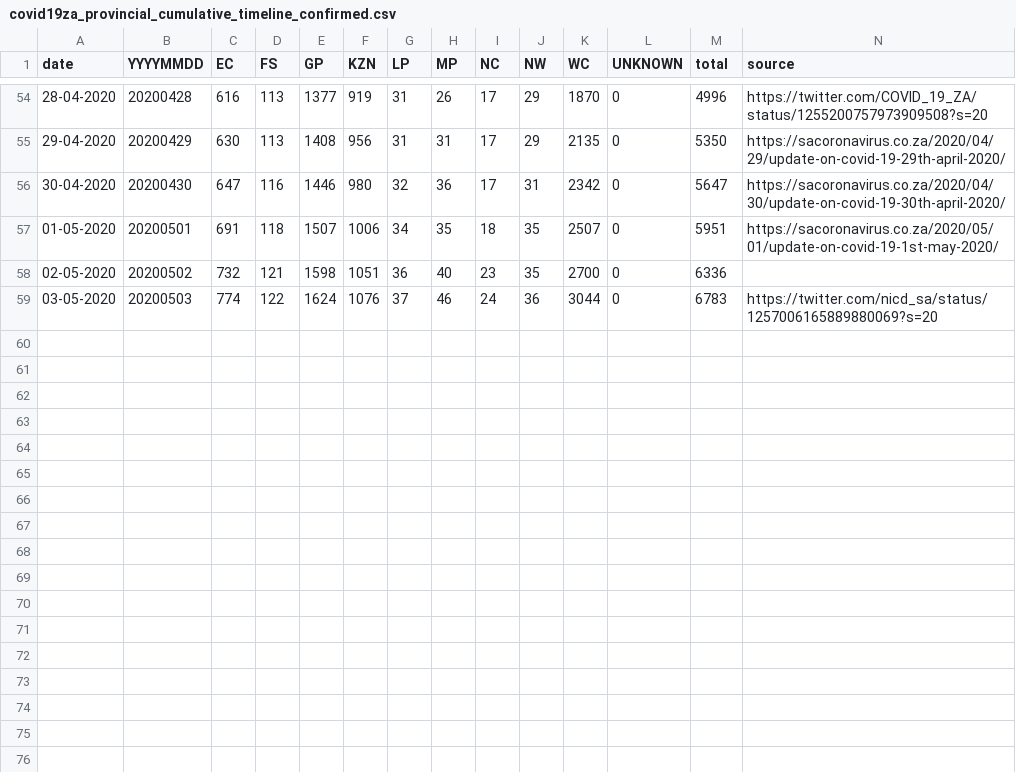
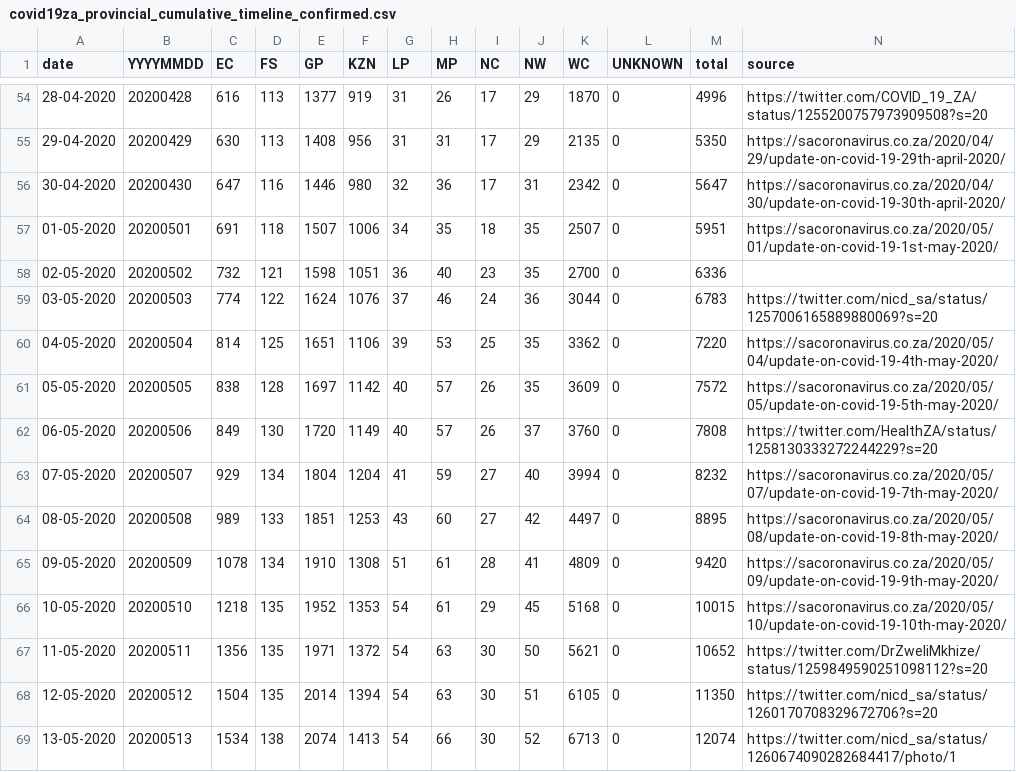
Before and after one commit to heerden/covid-19, a CSV file: data/covid19za_provincial_cumulative_timeline_confirmed.csv, drawn as a sheet; only a part is shown, gaps mark what is left out; the diff names each change by its address in the sheet, - before the commit and + after, or states it on an @@ line.

```diff
--- a/data/covid19za_provincial_cumulative_timeline_confirmed.csv
+++ b/data/covid19za_provincial_cumulative_timeline_confirmed.csv
+row 60: 04-05-2020 | 20200504 | 814 | 125 | 1651 | 1106 | 39 | 53 | 25 | 35 | 3362 | 0 | 7220 | https://sacoronavirus.co.za/2020/05/04/update-on-covid-19-4th-may-2020/
+row 61: 05-05-2020 | 20200505 | 838 | 128 | 1697 | 1142 | 40 | 57 | 26 | 35 | 3609 | 0 | 7572 | https://sacoronavirus.co.za/2020/05/05/update-on-covid-19-5th-may-2020/
+row 62: 06-05-2020 | 20200506 | 849 | 130 | 1720 | 1149 | 40 | 57 | 26 | 37 | 3760 | 0 | 7808 | https://twitter.com/HealthZA/status/1258130333272244229?s=20
+row 63: 07-05-2020 | 20200507 | 929 | 134 | 1804 | 1204 | 41 | 59 | 27 | 40 | 3994 | 0 | 8232 | https://sacoronavirus.co.za/2020/05/07/update-on-covid-19-7th-may-2020/
+row 64: 08-05-2020 | 20200508 | 989 | 133 | 1851 | 1253 | 43 | 60 | 27 | 42 | 4497 | 0 | 8895 | https://sacoronavirus.co.za/2020/05/08/update-on-covid-19-8th-may-2020/
+row 65: 09-05-2020 | 20200509 | 1078 | 134 | 1910 | 1308 | 51 | 61 | 28 | 41 | 4809 | 0 | 9420 | https://sacoronavirus.co.za/2020/05/09/update-on-covid-19-9th-may-2020/
+row 66: 10-05-2020 | 20200510 | 1218 | 135 | 1952 | 1353 | 54 | 61 | 29 | 45 | 5168 | 0 | 10015 | https://sacoronavirus.co.za/2020/05/10/update-on-covid-19-10th-may-2020/
+row 67: 11-05-2020 | 20200511 | 1356 | 135 | 1971 | 1372 | 54 | 63 | 30 | 50 | 5621 | 0 | 10652 | https://twitter.com/DrZweliMkhize/status/1259849590251098112?s=20
+row 68: 12-05-2020 | 20200512 | 1504 | 135 | 2014 | 1394 | 54 | 63 | 30 | 51 | 6105 | 0 | 11350 | https://twitter.com/nicd_sa/status/1260170708329672706?s=20
+row 69: 13-05-2020 | 20200513 | 1534 | 138 | 2074 | 1413 | 54 | 66 | 30 | 52 | 6713 | 0 | 12074 | https://twitter.com/nicd_sa/status/1260674090282684417/photo/1
```
Also changed, not shown: 2 other files.
